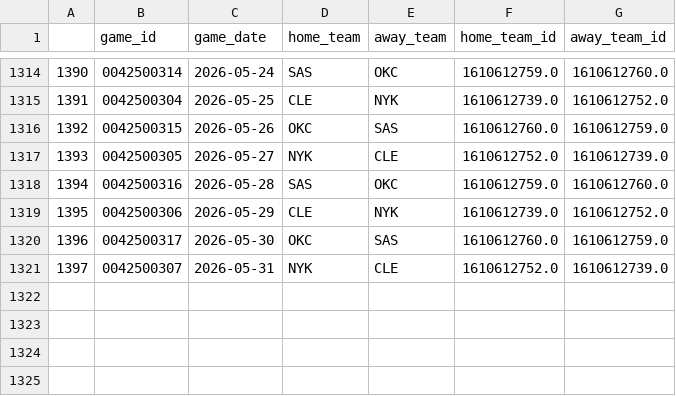
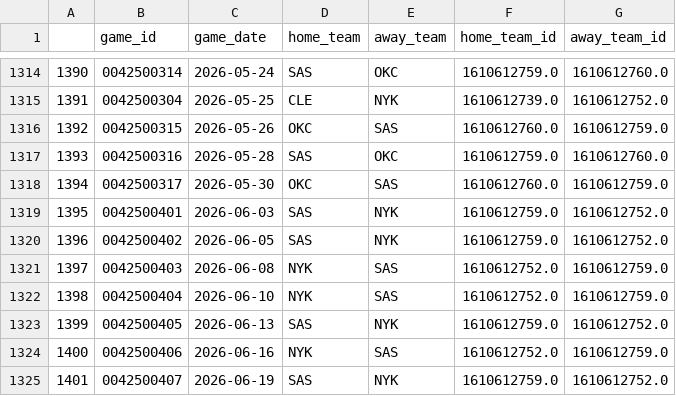
Before and after one commit to gabriel1200/site_Data, a CSV file: schedule.csv, drawn as a sheet; only a part is shown, gaps mark what is left out; removed rows and columns are numbered as before the commit, all else as after; the diff names each change by its address in the sheet, - before the commit and + after, or states it on an @@ line.

```diff
--- a/schedule.csv
+++ b/schedule.csv
-row 1317: 1393 | 0042500305 | 2026-05-27 | NYK | CLE | 1610612752.0 | 1610612739.0
@@ column A renumbered between rows 1317 and 1318 @@
-row 1319: 1395 | 0042500306 | 2026-05-29 | CLE | NYK | 1610612739.0 | 1610612752.0
-row 1321: 1397 | 0042500307 | 2026-05-31 | NYK | CLE | 1610612752.0 | 1610612739.0
+row 1319: 1395 | 0042500401 | 2026-06-03 | SAS | NYK | 1610612759.0 | 1610612752.0
+row 1320: 1396 | 0042500402 | 2026-06-05 | SAS | NYK | 1610612759.0 | 1610612752.0
+row 1321: 1397 | 0042500403 | 2026-06-08 | NYK | SAS | 1610612752.0 | 1610612759.0
+row 1322: 1398 | 0042500404 | 2026-06-10 | NYK | SAS | 1610612752.0 | 1610612759.0
+row 1323: 1399 | 0042500405 | 2026-06-13 | SAS | NYK | 1610612759.0 | 1610612752.0
+row 1324: 1400 | 0042500406 | 2026-06-16 | NYK | SAS | 1610612752.0 | 1610612759.0
+row 1325: 1401 | 0042500407 | 2026-06-19 | SAS | NYK | 1610612759.0 | 1610612752.0
```
Also changed, not shown: 2026/playoffs/player_shooting/tight.csv, 2026/playoffs/team_shooting/team_shooting.csv, 38 other files.
